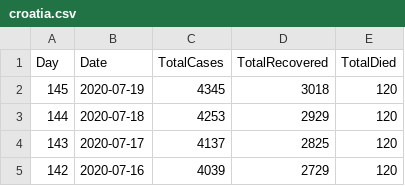
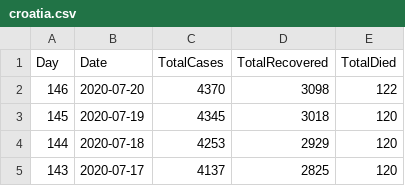
Before and after one commit to allixsenos/covid-19, a CSV file: data/croatia.csv, drawn as a sheet; only a part is shown; the shorter side is filled out with more unchanged rows.

Commit message:
Auto data update 71 [skip ci]

```diff
--- a/data/croatia.csv
+++ b/data/croatia.csv
@@ -1,2 +1,3 @@
 Day,Date,TotalCases,TotalRecovered,TotalDied
+146,2020-07-20,4370,3098,122
 145,2020-07-19,4345,3018,120
```
